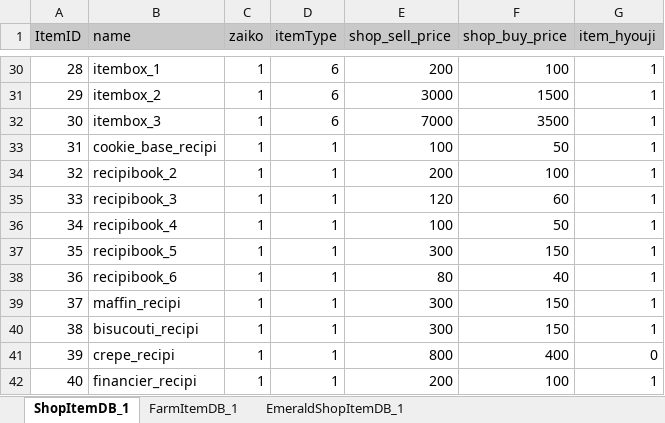
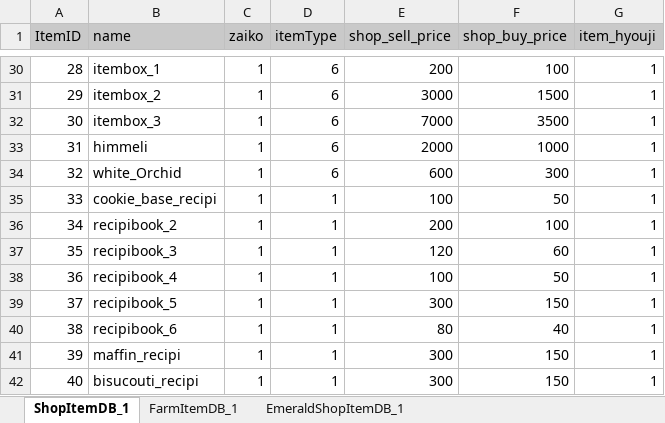
Before and after one commit to matoarita/Okashi_Atlier2, an Excel workbook: Assets/Excel_Data/Entity_shopItemDataBase.xlsx, sheet ShopItemDB_1, drawn as a sheet; only a part is shown, gaps mark what is left out; the shorter side is filled out with more unchanged rows; values as stored, in another font and other column widths than the file's, no borders; addresses are those after the commit; the diff names each change by its address in the sheet, - before the commit and + after, or states it on an @@ line.

```diff
--- a/Assets/Excel_Data/Entity_shopItemDataBase.xlsx (sheet ShopItemDB_1)
+++ b/Assets/Excel_Data/Entity_shopItemDataBase.xlsx (sheet ShopItemDB_1)
+row 33: 31 | himmeli | 1 | 6 | 2000 | 1000 | 1
+row 34: 32 | white_Orchid | 1 | 6 | 600 | 300 | 1
@@ column A (ItemID) renumbered from row 35 down @@
```
Also changed, not shown: Assets/Excel_Data/Entity_GirlLikeSetDataBase.xlsx, Assets/Excel_Data/Entity_ItemDataBase.xlsx, 23 other files.
